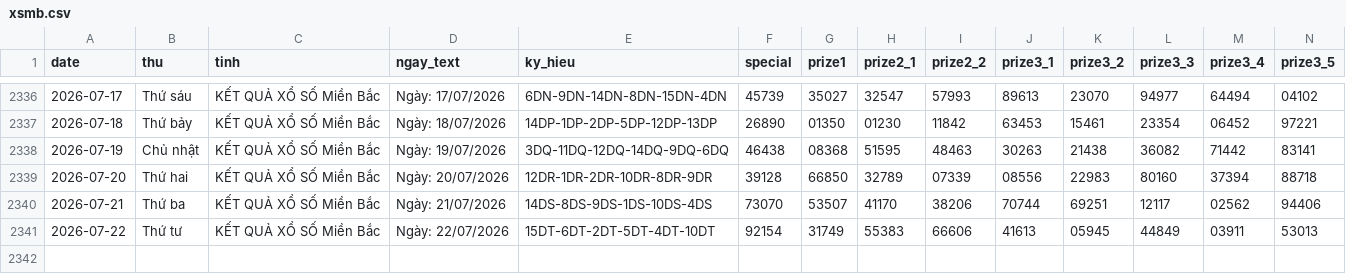
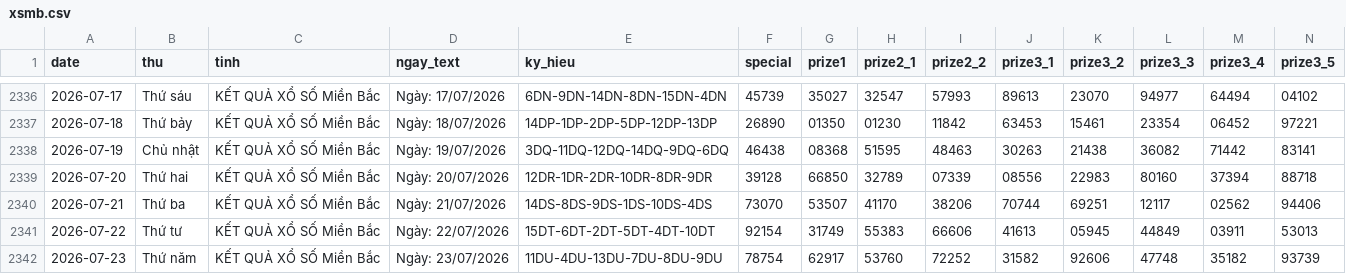
Before and after one commit to tuanseo5t-alt/xsmb-analysis, a CSV file: data/xsmb.csv, drawn as a sheet; only a part is shown, gaps mark what is left out; rows hold the shown columns only; the diff names each change by its address in the sheet, - before the commit and + after, or states it on an @@ line.

```diff
--- a/data/xsmb.csv
+++ b/data/xsmb.csv
+row 2342: 2026-07-23 | Thứ năm | KẾT QUẢ XỔ SỐ Miền Bắc | Ngày: 23/07/2026 | 11DU-4DU-13DU-7DU-8DU-9DU | 78754 | 62917 | 53760 | 72252 | 31582 | 92606 | 47748 | 35182 | 93739
```
Also changed, not shown: data/xsmb-2-digits.csv, data/xsmb-sparse.csv, 14 other files.
